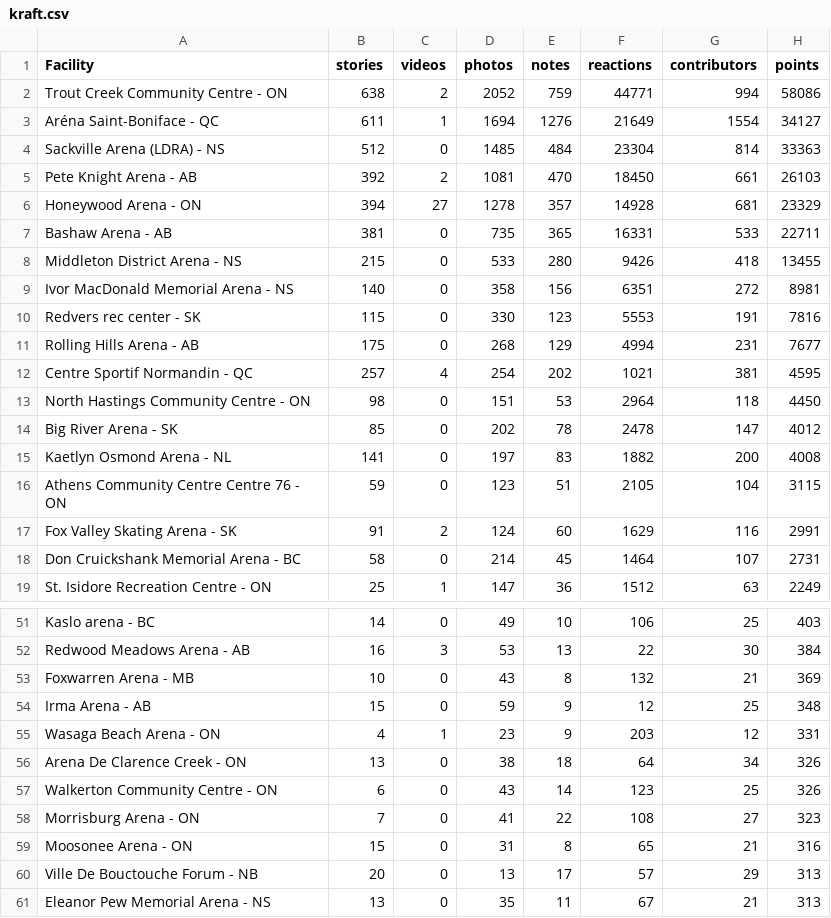
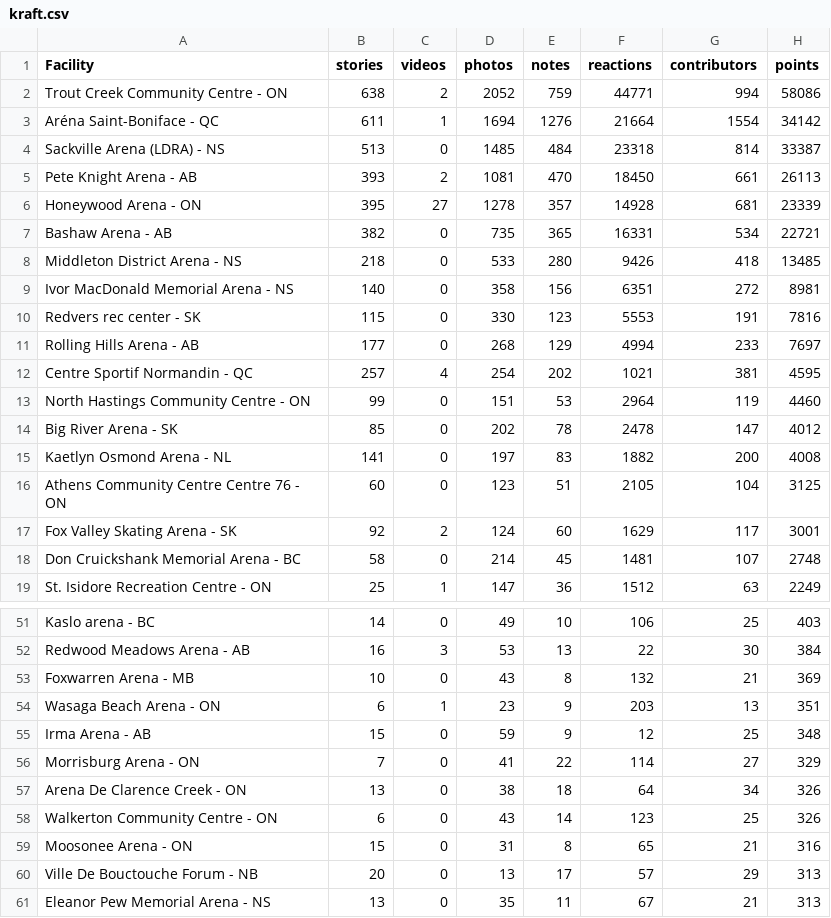
Before and after one commit to madgetr/hockeyville, a CSV file: data/kraft.csv, drawn as a sheet; only a part is shown, gaps mark what is left out; the diff covers the shown part only.

```diff
--- a/data/kraft.csv
+++ b/data/kraft.csv
@@ -2,18 +2,18 @@ Facility, stories, videos, photos, notes, reactions, contributors, points
 Trout Creek Community Centre - ON,638,2,2052,759,44771,994,58086
-Aréna Saint-Boniface - QC,611,1,1694,1276,21649,1554,34127
-Sackville Arena (LDRA) - NS,512,0,1485,484,23304,814,33363
-Pete Knight Arena - AB,392,2,1081,470,18450,661,26103
-Honeywood Arena - ON,394,27,1278,357,14928,681,23329
-Bashaw Arena - AB,381,0,735,365,16331,533,22711
-Middleton District Arena - NS,215,0,533,280,9426,418,13455
+Aréna Saint-Boniface - QC,611,1,1694,1276,21664,1554,34142
+Sackville Arena (LDRA) - NS,513,0,1485,484,23318,814,33387
+Pete Knight Arena - AB,393,2,1081,470,18450,661,26113
+Honeywood Arena - ON,395,27,1278,357,14928,681,23339
+Bashaw Arena - AB,382,0,735,365,16331,534,22721
+Middleton District Arena - NS,218,0,533,280,9426,418,13485
 Ivor MacDonald Memorial Arena - NS,140,0,358,156,6351,272,8981
 Redvers rec center - SK,115,0,330,123,5553,191,7816
-Rolling Hills Arena - AB,175,0,268,129,4994,231,7677
+Rolling Hills Arena - AB,177,0,268,129,4994,233,7697
 Centre Sportif Normandin - QC,257,4,254,202,1021,381,4595
-North Hastings Community Centre - ON,98,0,151,53,2964,118,4450
+North Hastings Community Centre - ON,99,0,151,53,2964,119,4460
 Big River Arena - SK,85,0,202,78,2478,147,4012
 Kaetlyn Osmond Arena - NL,141,0,197,83,1882,200,4008
-Athens Community Centre Centre 76 - ON,59,0,123,51,2105,104,3115
-Fox Valley Skating Arena - SK,91,2,124,60,1629,116,2991
-Don Cruickshank Memorial Arena - BC,58,0,214,45,1464,107,2731
+Athens Community Centre Centre 76 - ON,60,0,123,51,2105,104,3125
+Fox Valley Skating Arena - SK,92,2,124,60,1629,117,3001
+Don Cruickshank Memorial Arena - BC,58,0,214,45,1481,107,2748
 St. Isidore Recreation Centre - ON,25,1,147,36,1512,63,2249
@@ -53,7 +53,7 @@ Redwood Meadows Arena - AB,16,3,53,13,22,30,384
 Foxwarren Arena - MB,10,0,43,8,132,21,369
+Wasaga Beach Arena - ON,6,1,23,9,203,13,351
 Irma Arena - AB,15,0,59,9,12,25,348
-Wasaga Beach Arena - ON,4,1,23,9,203,12,331
+Morrisburg Arena - ON,7,0,41,22,114,27,329
 Arena De Clarence Creek - ON,13,0,38,18,64,34,326
 Walkerton Community Centre - ON,6,0,43,14,123,25,326
-Morrisburg Arena - ON,7,0,41,22,108,27,323
 Moosonee Arena - ON,15,0,31,8,65,21,316
```
Also changed, not shown: 2 added rows, 2 removed rows and 2 edited cells elsewhere in this file, data/kraft_facilities.csv, 4 other files.
